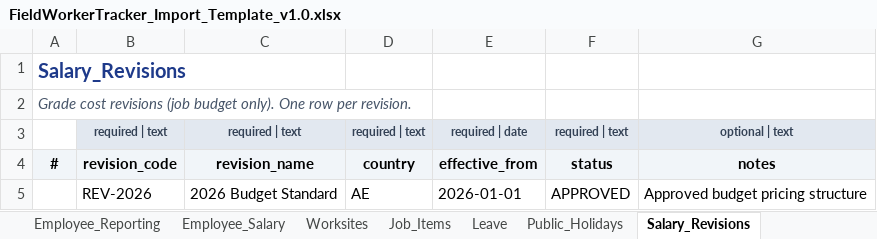
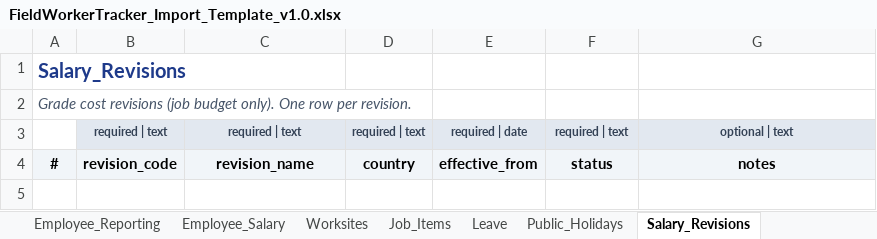
Before and after one commit to eberjohns/field-worker-tracker, an Excel workbook: docs/import-templates/FieldWorkerTracker_Import_Template_v1.0.xlsx, sheet Salary_Revisions, drawn as a sheet; values as stored, in another font and other column widths than the file's, no borders; the diff names each change by its address in the sheet, - before the commit and + after, or states it on an @@ line.

Commit message:
feat: client alignment on breaks, fixed crew structure, and formulas (Batch 4)

```diff
--- a/docs/import-templates/FieldWorkerTracker_Import_Template_v1.0.xlsx (sheet Salary_Revisions)
+++ b/docs/import-templates/FieldWorkerTracker_Import_Template_v1.0.xlsx (sheet Salary_Revisions)
-row 5:  | REV-2026 | 2026 Budget Standard | AE | 2026-01-01 | APPROVED | Approved budget pricing structure
```
Also changed, not shown: sheet Job_Items, sheet Employees, sheet Worksites, sheet Employee_Salary, sheet Employee_Reporting, sheet Salary_Revision_Lines, 8 more sheets, 48 other files.
